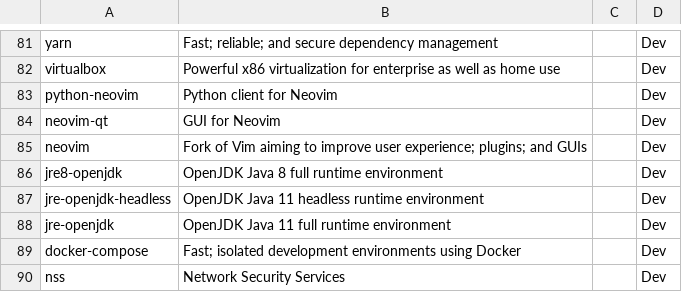
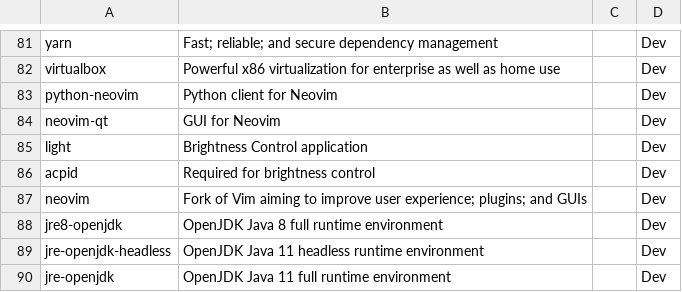
Before and after one commit to asolopovas/arch-setup, a CSV file: misc/software.csv, drawn as a sheet; only a part is shown, gaps mark what is left out; the shorter side is filled out with more unchanged rows; the diff names each change by its address in the sheet, - before the commit and + after, or states it on an @@ line.

```diff
--- a/misc/software.csv
+++ b/misc/software.csv
+row 85: light | Brightness Control application |  | Dev
+row 86: acpid | Required for brightness control |  | Dev
```
Also changed, not shown: 5 other files.
